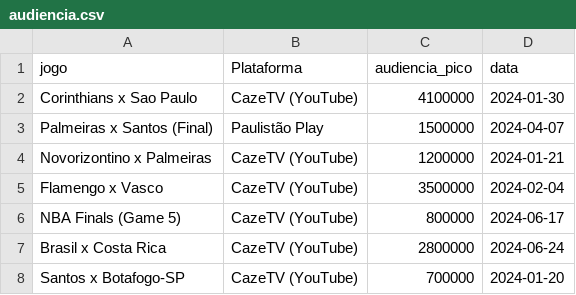
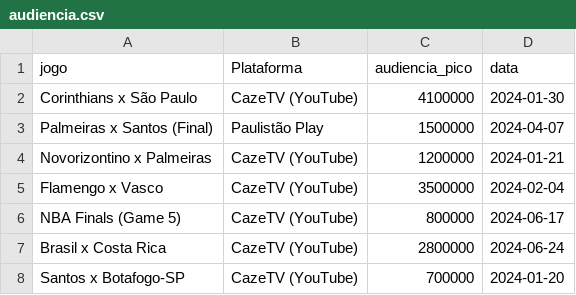
Before and after one commit to BrunaDev9/sports-audience-pipeline, a CSV file: audiencia.csv, drawn as a sheet.

Commit message:
Update audiencia.csv

```diff
--- a/audiencia.csv
+++ b/audiencia.csv
@@ -1,3 +1,3 @@
 jogo,Plataforma,audiencia_pico,data
-Corinthians x Sao Paulo,CazeTV (YouTube),4100000,2024-01-30
+Corinthians x São Paulo,CazeTV (YouTube),4100000,2024-01-30
 Palmeiras x Santos (Final),Paulistão Play,1500000,2024-04-07
```
